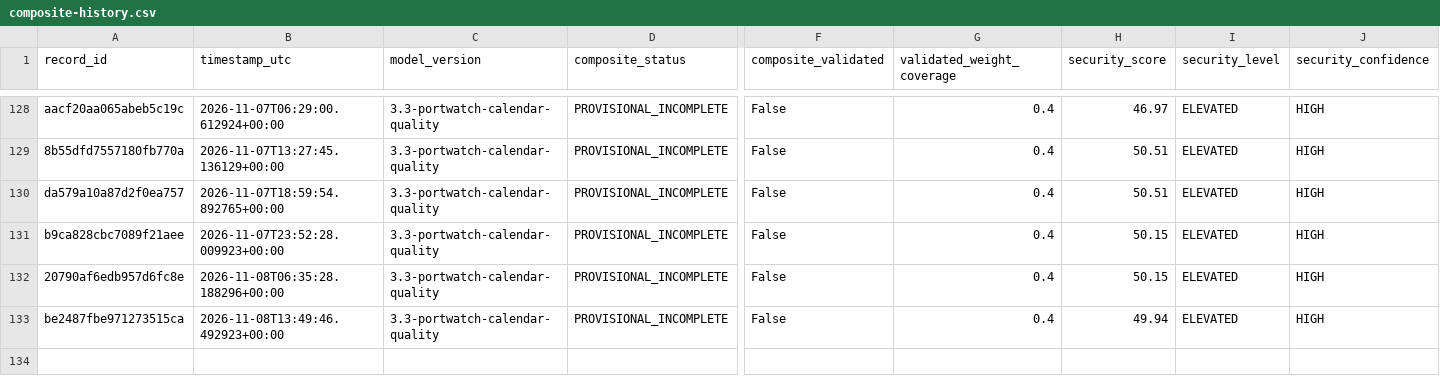
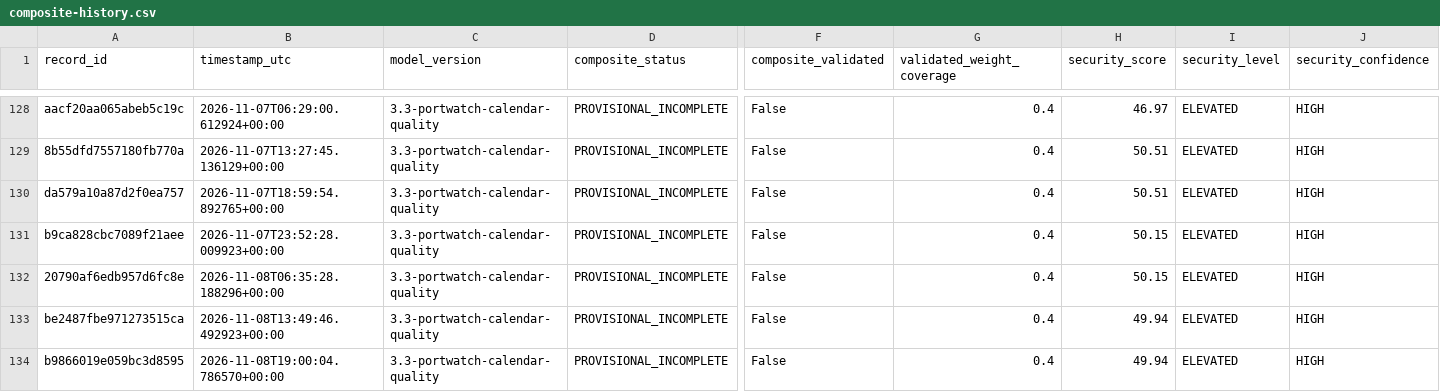
Before and after one commit to mikloshetzer-sketch/energy-data, a CSV file: history/hormuz/composite-history.csv, drawn as a sheet; only a part is shown, gaps mark what is left out; rows hold the shown columns only; the diff names each change by its address in the sheet, - before the commit and + after, or states it on an @@ line.

```diff
--- a/history/hormuz/composite-history.csv
+++ b/history/hormuz/composite-history.csv
+row 134: b9866019e059bc3d8595 | 2026-11-08T19:00:04.786570+00:00 | 3.3-portwatch-calendar-quality | PROVISIONAL_INCOMPLETE | False | 0.4 | 49.94 | ELEVATED | HIGH
```
Also changed, not shown: 3 other files.
